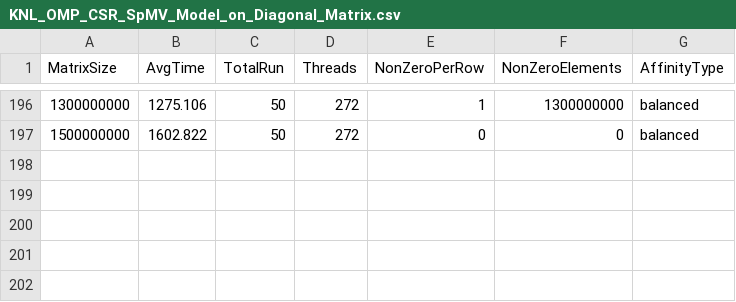
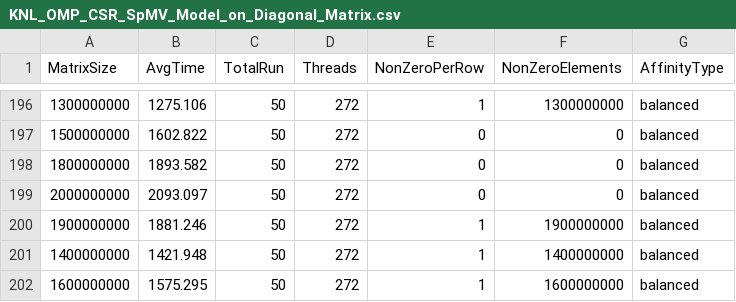
Before and after one commit to marufdsi/matvec-sparse, a CSV file: KNL_OMP_CSR_SpMV_Model_on_Diagonal_Matrix.csv, drawn as a sheet; only a part is shown, gaps mark what is left out.

```diff
--- a/KNL_OMP_CSR_SpMV_Model_on_Diagonal_Matrix.csv
+++ b/KNL_OMP_CSR_SpMV_Model_on_Diagonal_Matrix.csv
@@ -197 +197,6 @@ MatrixSize,AvgTime,TotalRun,Threads,NonZeroPerRow,NonZeroElements,AffinityType
 1500000000,  1602.822,50,272,0,0,balanced
+1800000000,  1893.582,50,272,0,0,balanced
+2000000000,  2093.097,50,272,0,0,balanced
+1900000000,  1881.246,50,272,1,1900000000,balanced
+1400000000,  1421.948,50,272,1,1400000000,balanced
+1600000000,  1575.295,50,272,1,1600000000,balanced
```
Also changed, not shown: KNL_SkyLake_OMP_CSR_SpMV_Model.csv.
